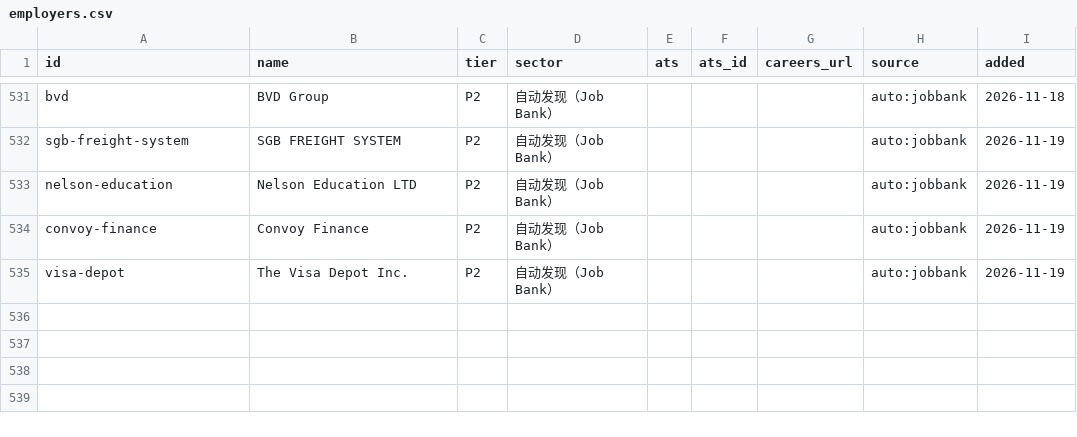
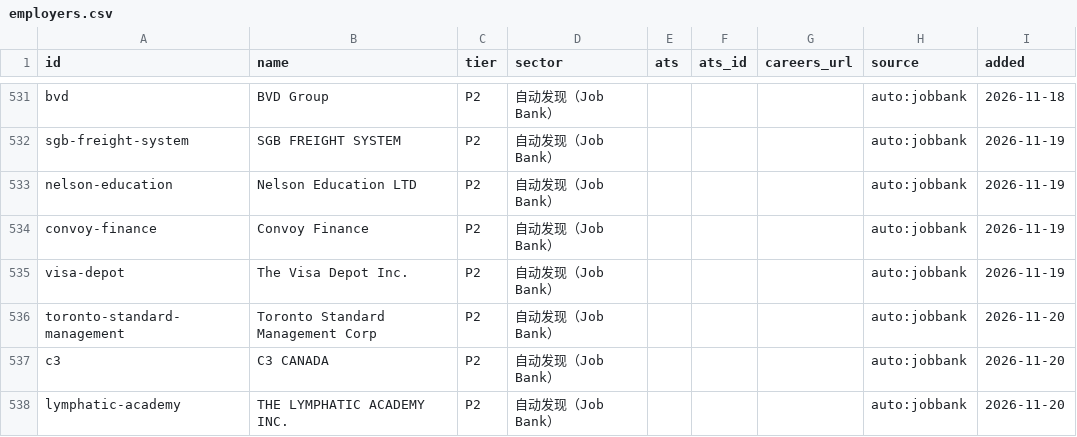
Before and after one commit to FrankFeng1014/claire-job-scanner, a CSV file: data/employers.csv, drawn as a sheet; only a part is shown, gaps mark what is left out; the diff names each change by its address in the sheet, - before the commit and + after, or states it on an @@ line.

```diff
--- a/data/employers.csv
+++ b/data/employers.csv
+row 536: toronto-standard-management | Toronto Standard Management Corp | P2 | 自动发现（Job Bank） |  |  |  | auto:jobbank | 2026-11-20
+row 537: c3 | C3 CANADA | P2 | 自动发现（Job Bank） |  |  |  | auto:jobbank | 2026-11-20
+row 538: lymphatic-academy | THE LYMPHATIC ACADEMY INC. | P2 | 自动发现（Job Bank） |  |  |  | auto:jobbank | 2026-11-20
```
Also changed, not shown: data/status.csv, 5 other files.
